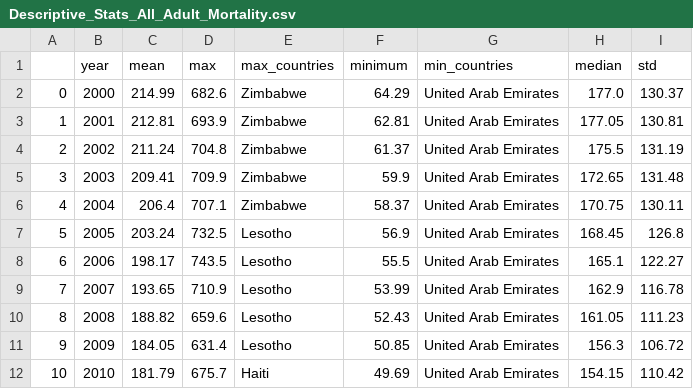
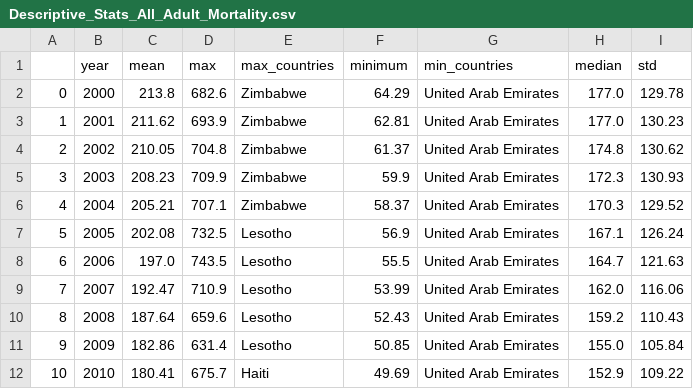
Before and after one commit to WVDevCode/Life_Expectancy_and_GDP, a CSV file: Datasets/Cleaned_datasets/Descriptive_Statistics_All_Dfs/Descriptive_Stats_All_Adult_Mortality.csv, drawn as a sheet; only a part is shown; the diff covers the shown part only.

```diff
--- a/Datasets/Cleaned_datasets/Descriptive_Statistics_All_Dfs/Descriptive_Stats_All_Adult_Mortality.csv
+++ b/Datasets/Cleaned_datasets/Descriptive_Statistics_All_Dfs/Descriptive_Stats_All_Adult_Mortality.csv
@@ -1,12 +1,12 @@
 ,year,mean,max,max_countries,minimum,min_countries,median,std
-0,2000,214.99,682.6,Zimbabwe,64.29,United Arab Emirates,177.0,130.37
-1,2001,212.81,693.9,Zimbabwe,62.81,United Arab Emirates,177.05,130.81
-2,2002,211.24,704.8,Zimbabwe,61.37,United Arab Emirates,175.5,131.19
-3,2003,209.41,709.9,Zimbabwe,59.9,United Arab Emirates,172.65,131.48
-4,2004,206.4,707.1,Zimbabwe,58.37,United Arab Emirates,170.75,130.11
-5,2005,203.24,732.5,Lesotho,56.9,United Arab Emirates,168.45,126.8
-6,2006,198.17,743.5,Lesotho,55.5,United Arab Emirates,165.1,122.27
-7,2007,193.65,710.9,Lesotho,53.99,United Arab Emirates,162.9,116.78
-8,2008,188.82,659.6,Lesotho,52.43,United Arab Emirates,161.05,111.23
-9,2009,184.05,631.4,Lesotho,50.85,United Arab Emirates,156.3,106.72
-10,2010,181.79,675.7,Haiti,49.69,United Arab Emirates,154.15,110.42
+0,2000,213.8,682.6,Zimbabwe,64.29,United Arab Emirates,177.0,129.78
+1,2001,211.62,693.9,Zimbabwe,62.81,United Arab Emirates,177.0,130.23
+2,2002,210.05,704.8,Zimbabwe,61.37,United Arab Emirates,174.8,130.62
+3,2003,208.23,709.9,Zimbabwe,59.9,United Arab Emirates,172.3,130.93
+4,2004,205.21,707.1,Zimbabwe,58.37,United Arab Emirates,170.3,129.52
+5,2005,202.08,732.5,Lesotho,56.9,United Arab Emirates,167.1,126.24
+6,2006,197.0,743.5,Lesotho,55.5,United Arab Emirates,164.7,121.63
+7,2007,192.47,710.9,Lesotho,53.99,United Arab Emirates,162.0,116.06
+8,2008,187.64,659.6,Lesotho,52.43,United Arab Emirates,159.2,110.43
+9,2009,182.86,631.4,Lesotho,50.85,United Arab Emirates,155.0,105.84
+10,2010,180.41,675.7,Haiti,49.69,United Arab Emirates,152.9,109.22
```
Also changed, not shown: 16 edited cells elsewhere in this file, Datasets/Cleaned_datasets/Descriptive_Statistics_by_region/Health_Expenditure_Percentage/Descriptive_Stats_Africa_health_expenditure_percentage.csv, Datasets/Cleaned_datasets/Descriptive_Statistics_by_region/Total_Health_Expenditure/Descriptive_Stats_Africa_total_expenditure.csv, 33 other files.
